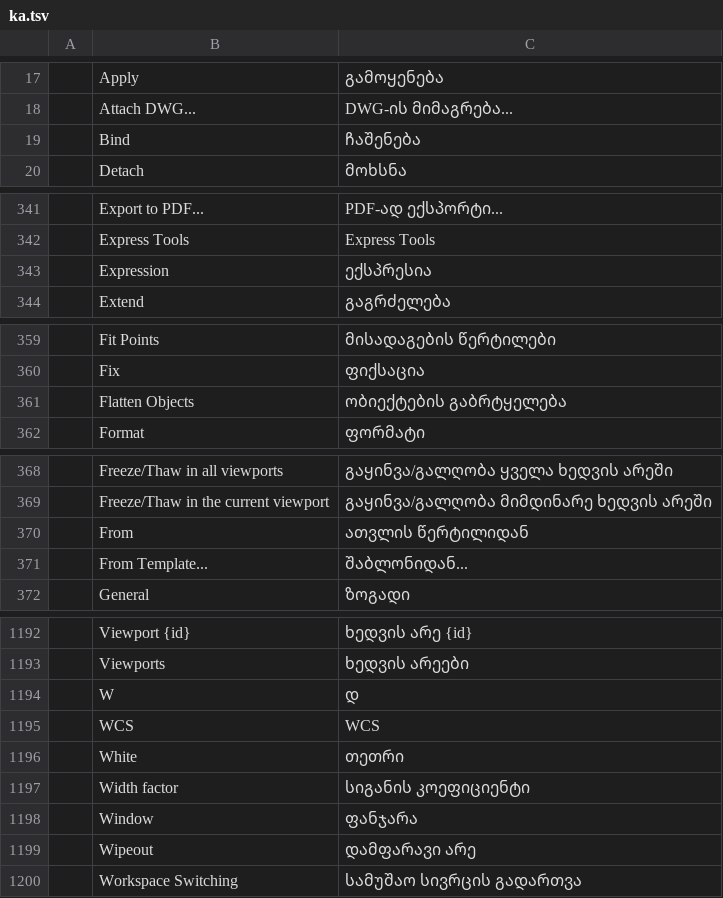
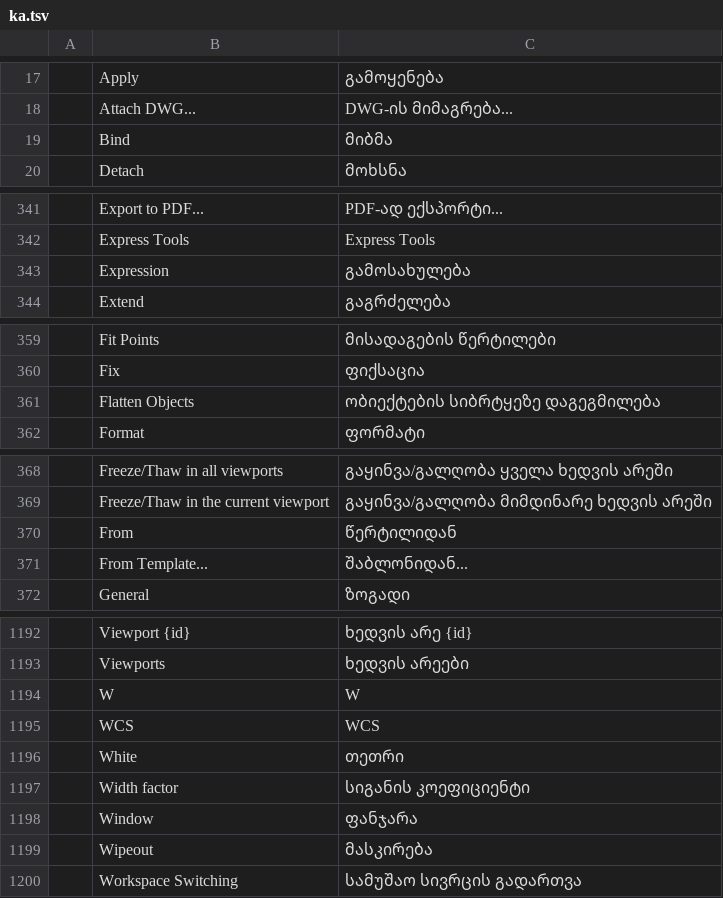
Before and after one commit to devius/cadcraft, a TSV file: crates/ui-egui/src/i18n/ka.tsv, drawn as a sheet; only a part is shown, gaps mark what is left out; the diff covers the shown part only.

```diff
--- a/crates/ui-egui/src/i18n/ka.tsv
+++ b/crates/ui-egui/src/i18n/ka.tsv
@@ -18,3 +18,3 @@
 	Attach DWG...	DWG-ის მიმაგრება...
-	Bind	ჩაშენება
+	Bind	მიბმა
 	Detach	მოხსნა
@@ -342,3 +342,3 @@
 	Express Tools	Express Tools
-	Expression	ექსპრესია
+	Expression	გამოსახულება
 	Extend	გაგრძელება
@@ -360,3 +360,3 @@
 	Fix	ფიქსაცია
-	Flatten Objects	ობიექტების გაბრტყელება
+	Flatten Objects	ობიექტების სიბრტყეზე დაგეგმილება
 	Format	ფორმატი
@@ -369,3 +369,3 @@
 	Freeze/Thaw in the current viewport	გაყინვა/გალღობა მიმდინარე ხედვის არეში
-	From	ათვლის წერტილიდან
+	From	წერტილიდან
 	From Template...	შაბლონიდან...
@@ -1193,3 +1193,3 @@
 	Viewports	ხედვის არეები
-	W	დ
+	W	W
 	WCS	WCS
@@ -1198,3 +1198,3 @@
 	Window	ფანჯარა
-	Wipeout	დამფარავი არე
+	Wipeout	მასკირება
 	Workspace Switching	სამუშაო სივრცის გადართვა
```
Also changed, not shown: 26 edited cells elsewhere in this file, 2 other files.
